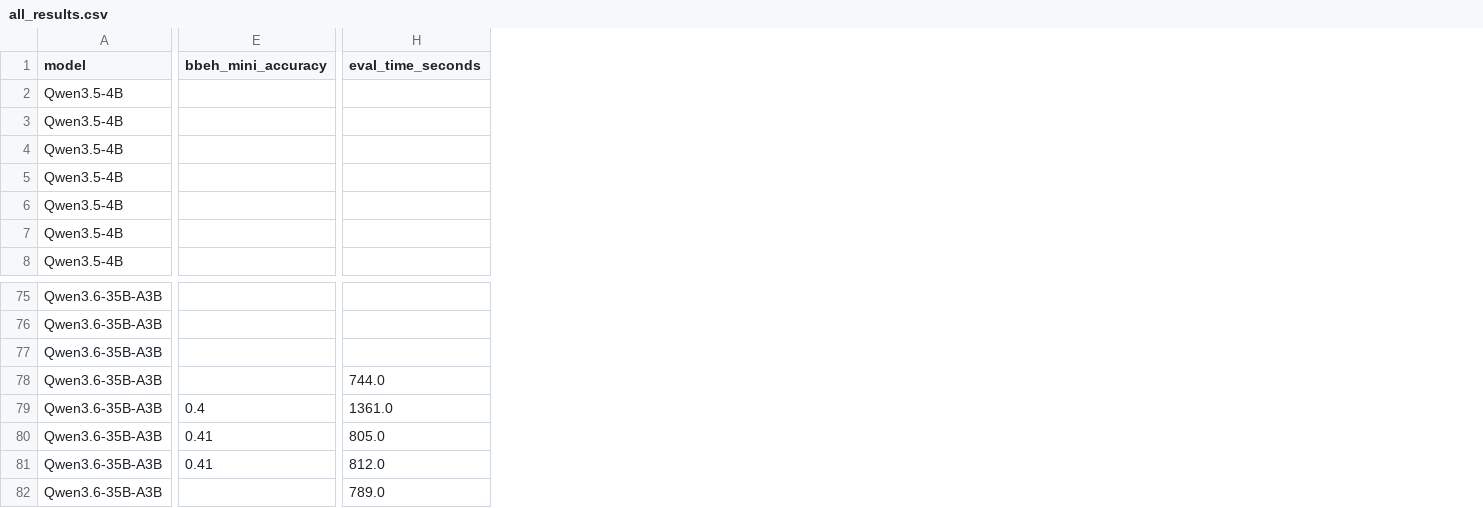
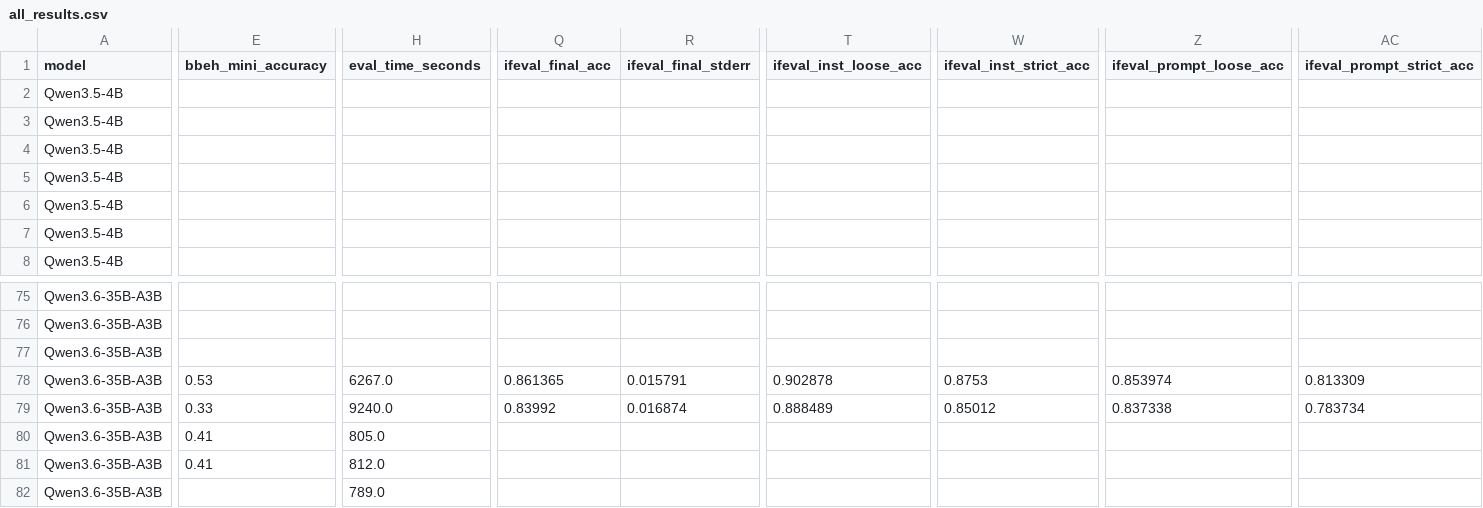
Before and after one commit to yrougy/llm-quant-bench, a CSV file: results/all_results.csv, drawn as a sheet; only a part is shown, gaps mark what is left out; the diff covers the shown part only; the diff names each change by its address in the sheet, - before the commit and + after, or states it on an @@ line.

```diff
--- a/results/all_results.csv
+++ b/results/all_results.csv
+column Q (ifeval_final_acc), rows 78-79: 0.861365 | 0.83992
+column R (ifeval_final_stderr), rows 78-79: 0.015791 | 0.016874
+column T (ifeval_inst_loose_acc), rows 78-79: 0.902878 | 0.888489
+column W (ifeval_inst_strict_acc), rows 78-79: 0.8753 | 0.85012
+column Z (ifeval_prompt_loose_acc), rows 78-79: 0.853974 | 0.837338
+column AC (ifeval_prompt_strict_acc), rows 78-79: 0.813309 | 0.783734
-E78 (bbeh_mini_accuracy): (empty)
+E78 (bbeh_mini_accuracy): 0.53
-H78 (eval_time_seconds): 744.0
+H78 (eval_time_seconds): 6267.0
-E79 (bbeh_mini_accuracy): 0.4
+E79 (bbeh_mini_accuracy): 0.33
-H79 (eval_time_seconds): 1361.0
+H79 (eval_time_seconds): 9240.0
```
Also changed, not shown: 8 edited cells elsewhere in this file, 2 other files.
